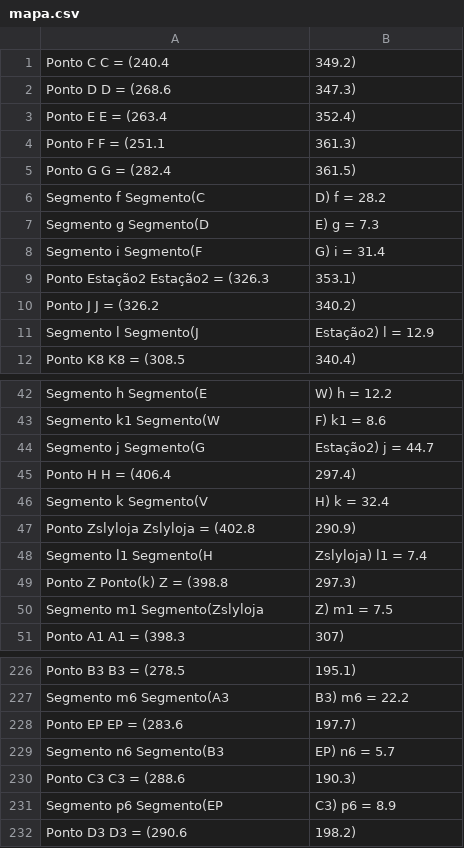
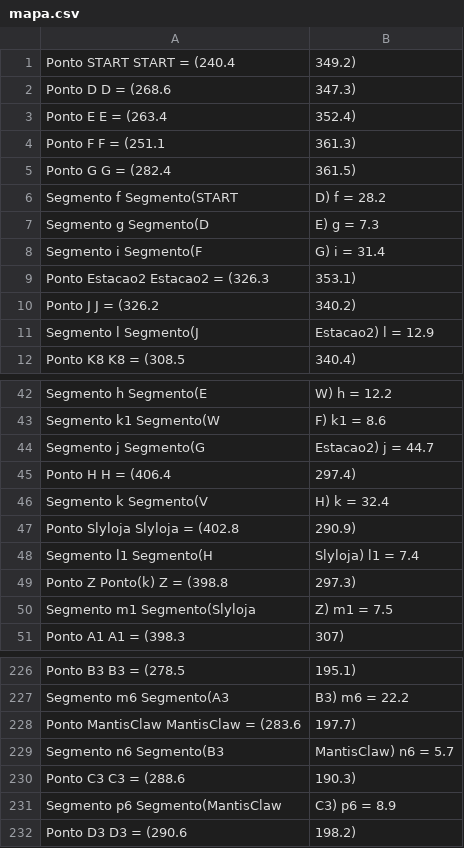
Before and after one commit to guilherme-hu/OTM, a CSV file: mapa.csv, drawn as a sheet; only a part is shown, gaps mark what is left out; the diff covers the shown part only.

```diff
--- a/mapa.csv
+++ b/mapa.csv
@@ -1,2 +1,2 @@
-Ponto C	 	C = (240.4, 349.2)
+Ponto START	 	START = (240.4, 349.2)
 Ponto D	 	D = (268.6, 347.3)
@@ -5,8 +5,8 @@ Ponto F	 	F = (251.1, 361.3)
 Ponto G	 	G = (282.4, 361.5)
-Segmento f	Segmento(C, D)	f = 28.2
+Segmento f	Segmento(START, D)	f = 28.2
 Segmento g	Segmento(D, E)	g = 7.3
 Segmento i	Segmento(F, G)	i = 31.4
-Ponto Estação2	 	Estação2 = (326.3, 353.1)
+Ponto Estacao2	 	Estacao2 = (326.3, 353.1)
 Ponto J	 	J = (326.2, 340.2)
-Segmento l	Segmento(J, Estação2)	l = 12.9
+Segmento l	Segmento(J, Estacao2)	l = 12.9
 Ponto K8	 	K8 = (308.5, 340.4)
@@ -43,9 +43,9 @@ Segmento h	Segmento(E, W)	h = 12.2
 Segmento k1	Segmento(W, F)	k1 = 8.6
-Segmento j	Segmento(G, Estação2)	j = 44.7
+Segmento j	Segmento(G, Estacao2)	j = 44.7
 Ponto H	 	H = (406.4, 297.4)
 Segmento k	Segmento(V, H)	k = 32.4
-Ponto Zslyloja	 	Zslyloja = (402.8, 290.9)
-Segmento l1	Segmento(H, Zslyloja)	l1 = 7.4
+Ponto Slyloja	 	Slyloja = (402.8, 290.9)
+Segmento l1	Segmento(H, Slyloja)	l1 = 7.4
 Ponto Z	Ponto(k)	Z = (398.8, 297.3)
-Segmento m1	Segmento(Zslyloja, Z)	m1 = 7.5
+Segmento m1	Segmento(Slyloja, Z)	m1 = 7.5
 Ponto A1	 	A1 = (398.3, 307)
@@ -227,6 +227,6 @@ Ponto B3	 	B3 = (278.5, 195.1)
 Segmento m6	Segmento(A3, B3)	m6 = 22.2
-Ponto EP	 	EP = (283.6, 197.7)
-Segmento n6	Segmento(B3, EP)	n6 = 5.7
+Ponto MantisClaw	 	MantisClaw = (283.6, 197.7)
+Segmento n6	Segmento(B3, MantisClaw)	n6 = 5.7
 Ponto C3	 	C3 = (288.6, 190.3)
-Segmento p6	Segmento(EP, C3)	p6 = 8.9
+Segmento p6	Segmento(MantisClaw, C3)	p6 = 8.9
 Ponto D3	 	D3 = (290.6, 198.2)
```
Also changed, not shown: 80 edited cells elsewhere in this file, pontos.csv, segmentos.csv, 7 other files.
